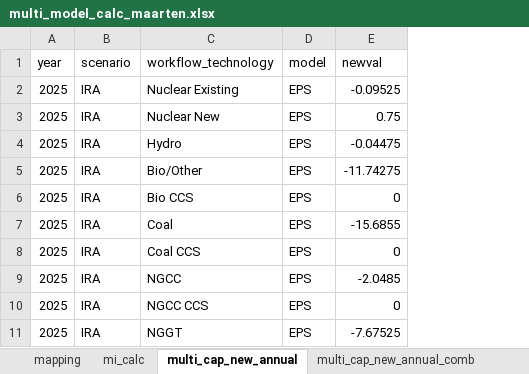
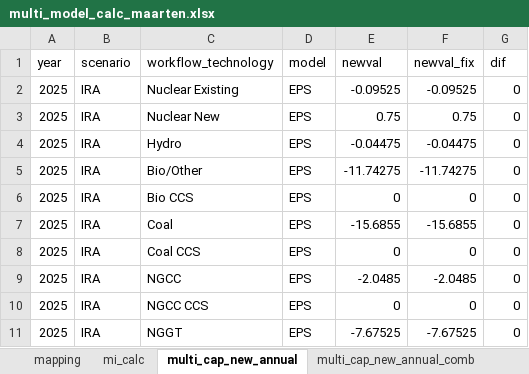
Before and after one commit to averymoorhead/MaterialDemand, an Excel workbook: multi_model_calc_maarten.xlsx, sheet multi_cap_new_annual, drawn as a sheet; only a part is shown; values as stored, in another font and other column widths than the file's, no borders; the diff names each change by its address in the sheet, - before the commit and + after, or states it on an @@ line.

```diff
--- a/multi_model_calc_maarten.xlsx (sheet multi_cap_new_annual)
+++ b/multi_model_calc_maarten.xlsx (sheet multi_cap_new_annual)
+column F (newval_fix), rows 2-11: -0.09525 | 0.75 | -0.04475 | -11.74275 | 0 | -15.6855 | 0 | -2.0485 | 0 | -7.67525
+column G (dif), rows 2-11: all 0
```
Also changed, not shown: sheet multi_demand_annual_comb, sheet multi_cap_new_annual_comb, sheet multi_demand_annual, formulas that keep their value, Raw Data/Multi Model Capacity Data.xlsx.
